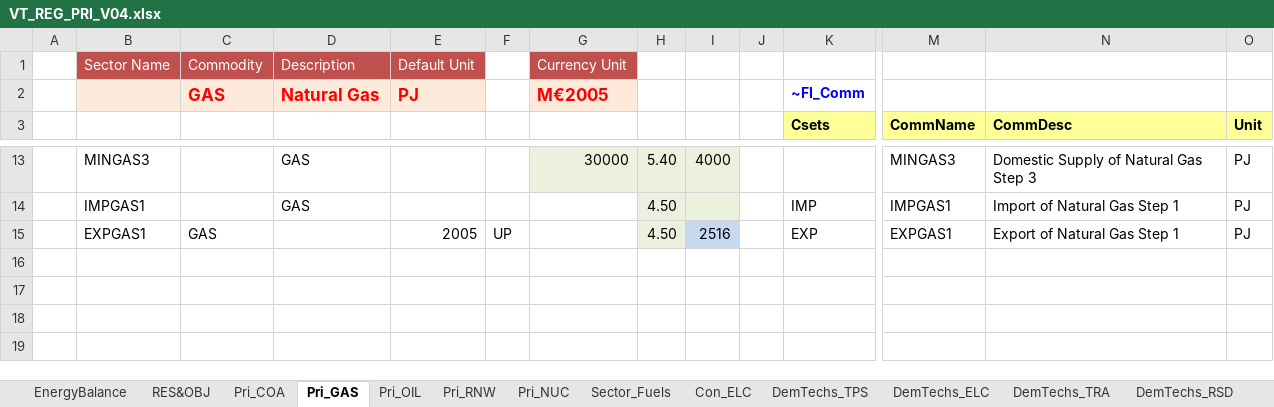
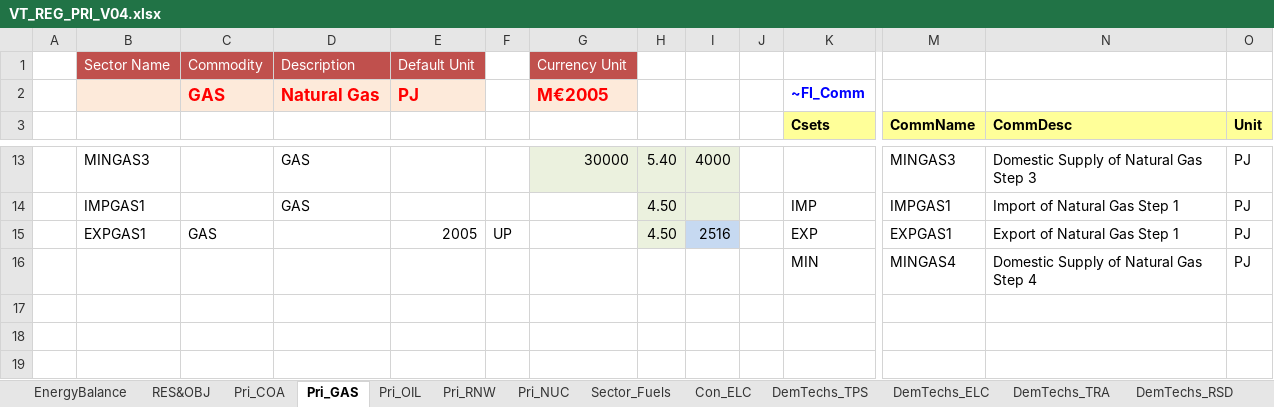
Before and after one commit to obroad23/demos004_test, an Excel workbook: VT_REG_PRI_V04.xlsx, sheet Pri_GAS, drawn as a sheet; only a part is shown, gaps mark what is left out; values as stored, in another font and other column widths than the file's, no borders; charts and pictures not drawn; rows hold the shown columns only; the diff names each change by its address in the sheet, - before the commit and + after, or states it on an @@ line.

Commit message:
Add MINGAS4 technology to FI_Process table

```diff
--- a/VT_REG_PRI_V04.xlsx (sheet Pri_GAS)
+++ b/VT_REG_PRI_V04.xlsx (sheet Pri_GAS)
-row 16: (empty)
+row 16:  |  |  |  |  |  |  |  |  |  | MIN | MINGAS4 | Domestic Supply of Natural Gas Step 4 | PJ
```
